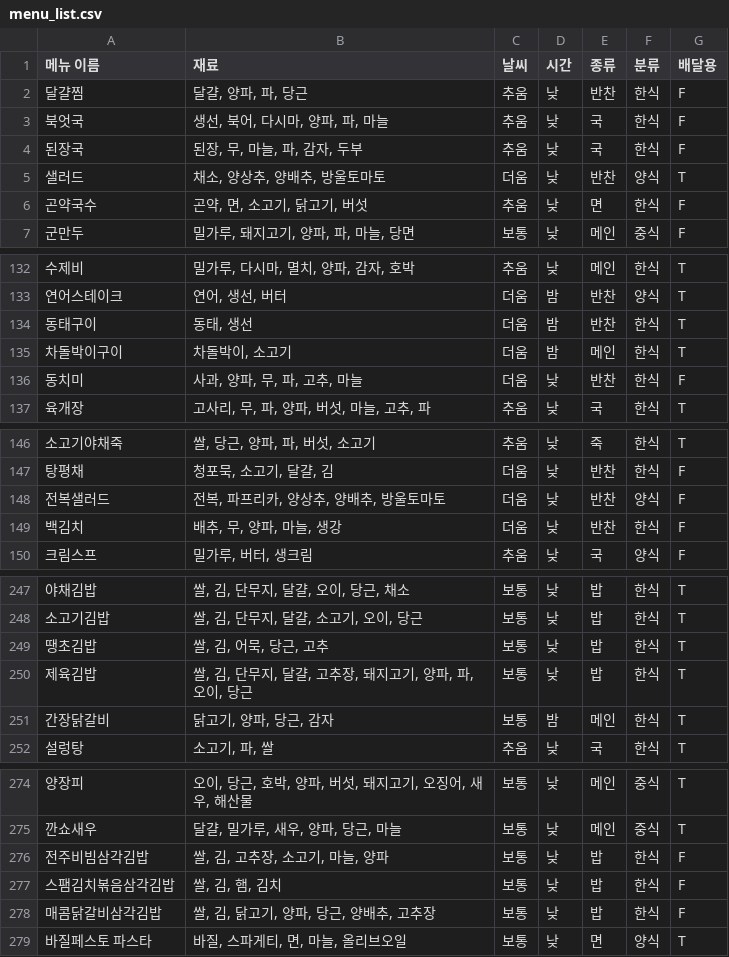
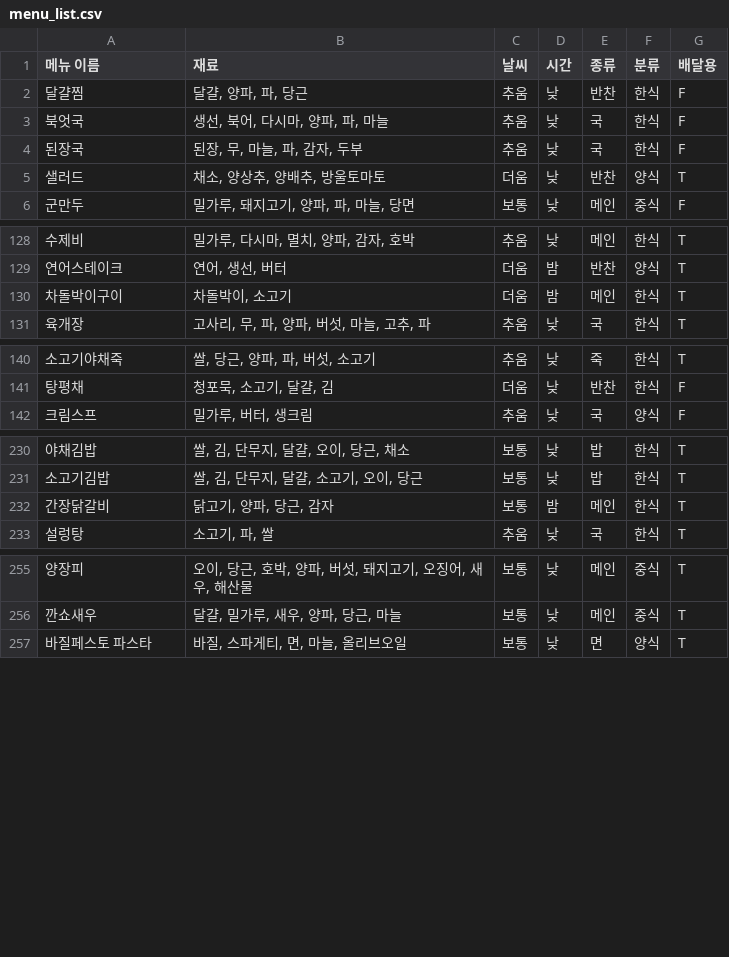
Before and after one commit to MeChuLee/MechuLee.v2_server, a CSV file: app/menu_list.csv, drawn as a sheet; only a part is shown, gaps mark what is left out; the diff covers the shown part only; the diff names each change by its address in the sheet, - before the commit and + after, or states it on an @@ line.

```diff
--- a/app/menu_list.csv
+++ b/app/menu_list.csv
-row 6: 곤약국수 | 곤약, 면, 소고기, 닭고기, 버섯 | 추움 | 낮 | 면 | 한식 | F
-row 134: 동태구이 | 동태, 생선 | 더움 | 밤 | 반찬 | 한식 | T
-row 136: 동치미 | 사과, 양파, 무, 파, 고추, 마늘 | 더움 | 낮 | 반찬 | 한식 | F
-row 148: 전복샐러드 | 전복, 파프리카, 양상추, 양배추, 방울토마토 | 더움 | 낮 | 반찬 | 양식 | F
-row 149: 백김치 | 배추, 무, 양파, 마늘, 생강 | 더움 | 낮 | 반찬 | 한식 | F
-row 249: 땡초김밥 | 쌀, 김, 어묵, 당근, 고추 | 보통 | 낮 | 밥 | 한식 | T
-row 250: 제육김밥 | 쌀, 김, 단무지, 달걀, 고추장, 돼지고기, 양파, 파, 오이, 당근 | 보통 | 낮 | 밥 | 한식 | T
-row 276: 전주비빔삼각김밥 | 쌀, 김, 고추장, 소고기, 마늘, 양파 | 보통 | 낮 | 밥 | 한식 | F
-row 277: 스팸김치볶음삼각김밥 | 쌀, 김, 햄, 김치 | 보통 | 낮 | 밥 | 한식 | F
-row 278: 매콤닭갈비삼각김밥 | 쌀, 김, 닭고기, 양파, 당근, 양배추, 고추장 | 보통 | 낮 | 밥 | 한식 | F
```
Also changed, not shown: 12 removed rows and 1 edited cell elsewhere in this file.
